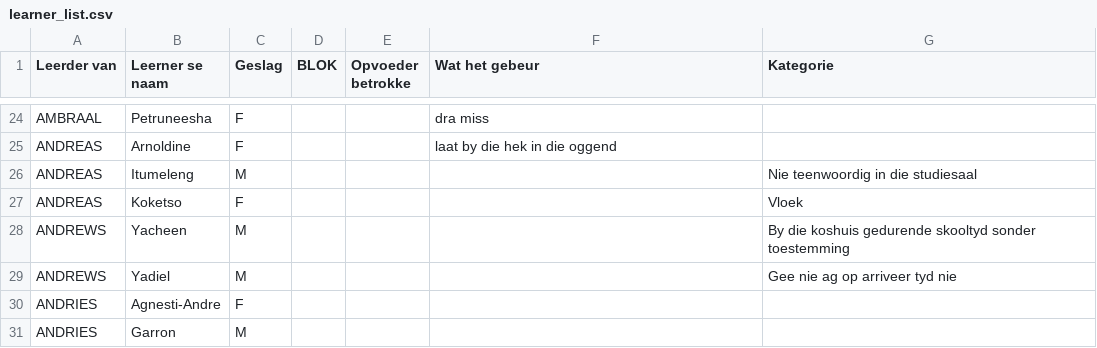
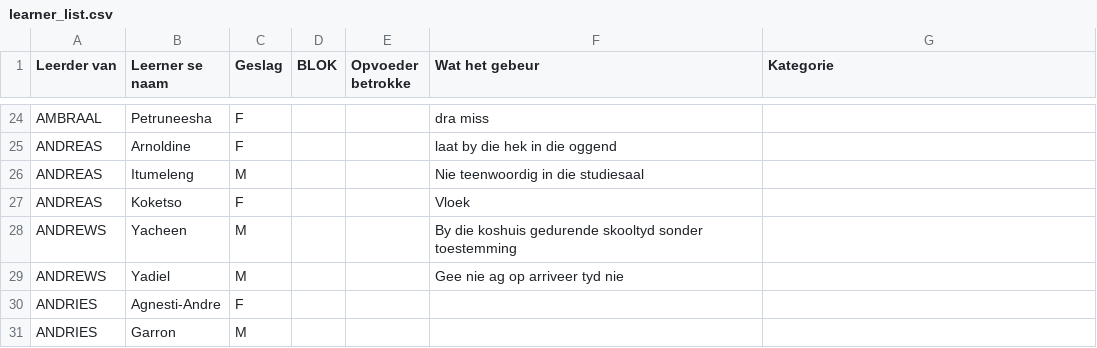
Before and after one commit to arnoldtRealph/hostel, a CSV file: learner_list.csv, drawn as a sheet; only a part is shown, gaps mark what is left out.

Commit message:
Update learner_list.csv

```diff
--- a/learner_list.csv
+++ b/learner_list.csv
@@ -25,6 +25,6 @@ AMBRAAL,Petruneesha,F,,,dra miss,
 ANDREAS,Arnoldine,F,,,laat by die hek in die oggend,
-ANDREAS,Itumeleng,M,,,,Nie teenwoordig in die studiesaal,
-ANDREAS,Koketso,F,,,,Vloek,
-ANDREWS,Yacheen,M,,,,By die koshuis gedurende skooltyd sonder toestemming,
-ANDREWS,Yadiel,M,,,,Gee nie ag op arriveer tyd nie,
+ANDREAS,Itumeleng,M,,,Nie teenwoordig in die studiesaal,
+ANDREAS,Koketso,F,,,Vloek,
+ANDREWS,Yacheen,M,,,By die koshuis gedurende skooltyd sonder toestemming,
+ANDREWS,Yadiel,M,,,Gee nie ag op arriveer tyd nie,
 ANDRIES,Agnesti-Andre,F,,,,
```
